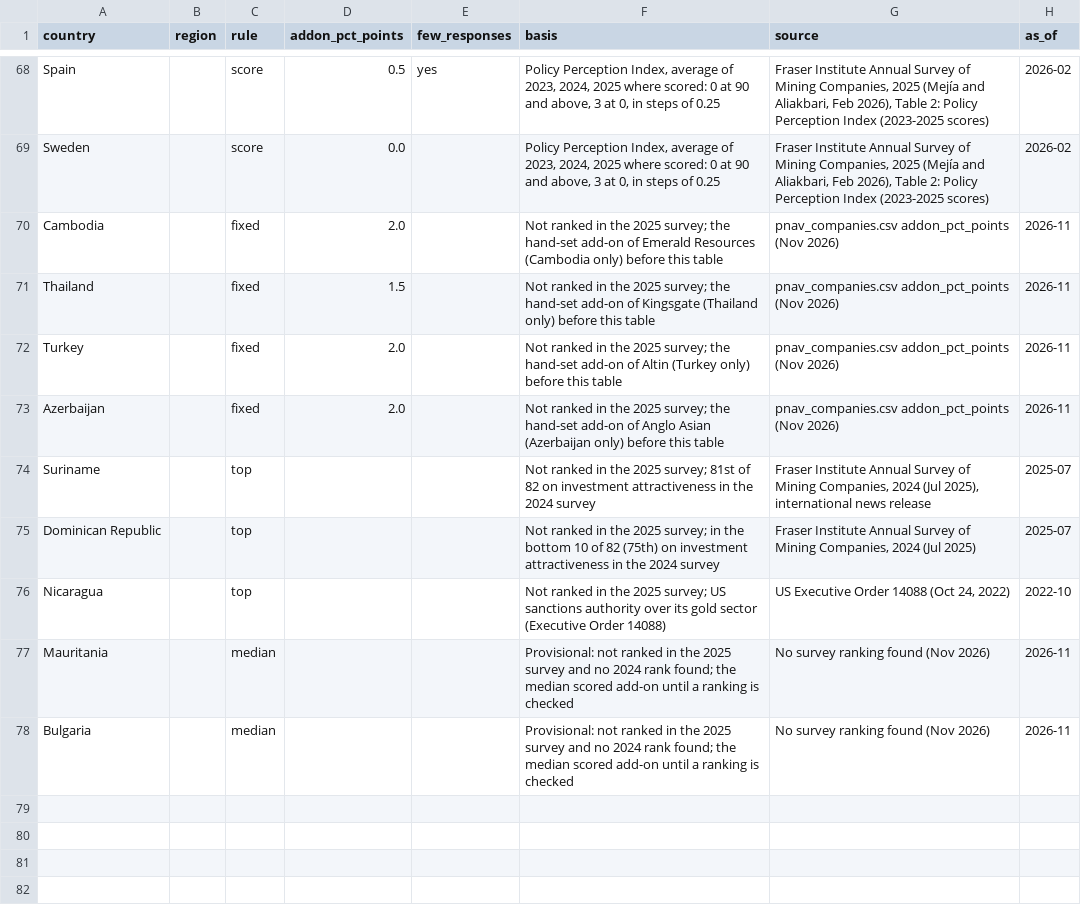
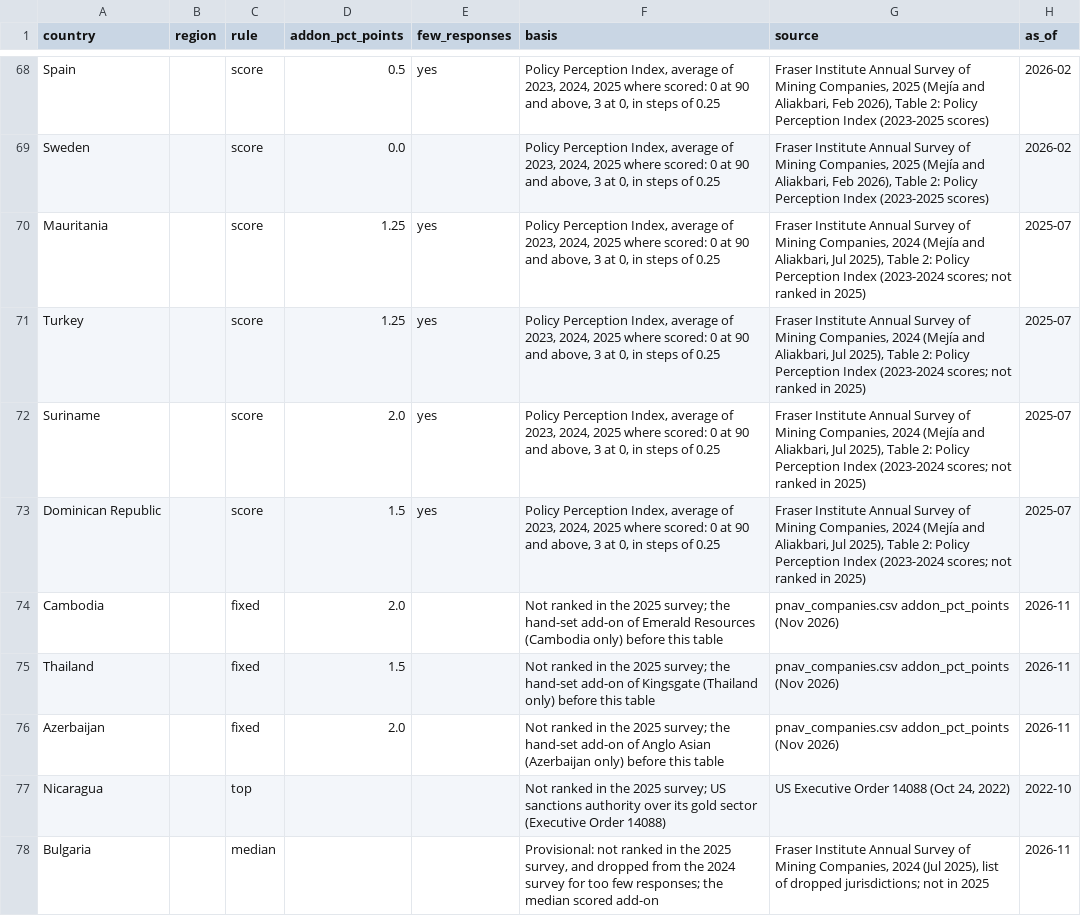
Before and after one commit to rmvw96-spec/mining-company-valuations, a CSV file: data/research/country_risk.csv, drawn as a sheet; only a part is shown, gaps mark what is left out.

```diff
--- a/data/research/country_risk.csv
+++ b/data/research/country_risk.csv
@@ -69,10 +69,10 @@ Spain,,score,0.5,yes,"Policy Perception Index, average of 2023, 2024, 2025 where
 Sweden,,score,0.0,,"Policy Perception Index, average of 2023, 2024, 2025 where scored: 0 at 90 and above, 3 at 0, in steps of 0.25","Fraser Institute Annual Survey of Mining Companies, 2025 (Mejía and Aliakbari, Feb 2026), Table 2: Policy Perception Index (2023-2025 scores)",2026-02
+Mauritania,,score,1.25,yes,"Policy Perception Index, average of 2023, 2024, 2025 where scored: 0 at 90 and above, 3 at 0, in steps of 0.25","Fraser Institute Annual Survey of Mining Companies, 2024 (Mejía and Aliakbari, Jul 2025), Table 2: Policy Perception Index (2023-2024 scores; not ranked in 2025)",2025-07
+Turkey,,score,1.25,yes,"Policy Perception Index, average of 2023, 2024, 2025 where scored: 0 at 90 and above, 3 at 0, in steps of 0.25","Fraser Institute Annual Survey of Mining Companies, 2024 (Mejía and Aliakbari, Jul 2025), Table 2: Policy Perception Index (2023-2024 scores; not ranked in 2025)",2025-07
+Suriname,,score,2.0,yes,"Policy Perception Index, average of 2023, 2024, 2025 where scored: 0 at 90 and above, 3 at 0, in steps of 0.25","Fraser Institute Annual Survey of Mining Companies, 2024 (Mejía and Aliakbari, Jul 2025), Table 2: Policy Perception Index (2023-2024 scores; not ranked in 2025)",2025-07
+Dominican Republic,,score,1.5,yes,"Policy Perception Index, average of 2023, 2024, 2025 where scored: 0 at 90 and above, 3 at 0, in steps of 0.25","Fraser Institute Annual Survey of Mining Companies, 2024 (Mejía and Aliakbari, Jul 2025), Table 2: Policy Perception Index (2023-2024 scores; not ranked in 2025)",2025-07
 Cambodia,,fixed,2.0,,Not ranked in the 2025 survey; the hand-set add-on of Emerald Resources (Cambodia only) before this table,pnav_companies.csv addon_pct_points (Nov 2026),2026-11
 Thailand,,fixed,1.5,,Not ranked in the 2025 survey; the hand-set add-on of Kingsgate (Thailand only) before this table,pnav_companies.csv addon_pct_points (Nov 2026),2026-11
-Turkey,,fixed,2.0,,Not ranked in the 2025 survey; the hand-set add-on of Altin (Turkey only) before this table,pnav_companies.csv addon_pct_points (Nov 2026),2026-11
 Azerbaijan,,fixed,2.0,,Not ranked in the 2025 survey; the hand-set add-on of Anglo Asian (Azerbaijan only) before this table,pnav_companies.csv addon_pct_points (Nov 2026),2026-11
-Suriname,,top,,,Not ranked in the 2025 survey; 81st of 82 on investment attractiveness in the 2024 survey,"Fraser Institute Annual Survey of Mining Companies, 2024 (Jul 2025), international news release",2025-07
-Dominican Republic,,top,,,Not ranked in the 2025 survey; in the bottom 10 of 82 (75th) on investment attractiveness in the 2024 survey,"Fraser Institute Annual Survey of Mining Companies, 2024 (Jul 2025)",2025-07
 Nicaragua,,top,,,Not ranked in the 2025 survey; US sanctions authority over its gold sector (Executive Order 14088),"US Executive Order 14088 (Oct 24, 2022)",2022-10
-Mauritania,,median,,,Provisional: not ranked in the 2025 survey and no 2024 rank found; the median scored add-on until a ranking is checked,No survey ranking found (Nov 2026),2026-11
-Bulgaria,,median,,,Provisional: not ranked in the 2025 survey and no 2024 rank found; the median scored add-on until a ranking is checked,No survey ranking found (Nov 2026),2026-11
+Bulgaria,,median,,,"Provisional: not ranked in the 2025 survey, and dropped from the 2024 survey for too few responses; the median scored add-on","Fraser Institute Annual Survey of Mining Companies, 2024 (Jul 2025), list of dropped jurisdictions; not in 2025",2026-11
```
Also changed, not shown: 5 other files.
